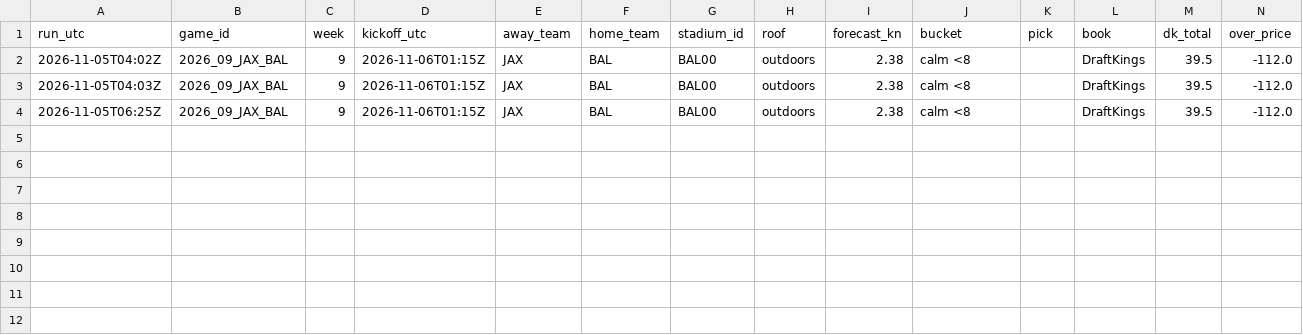
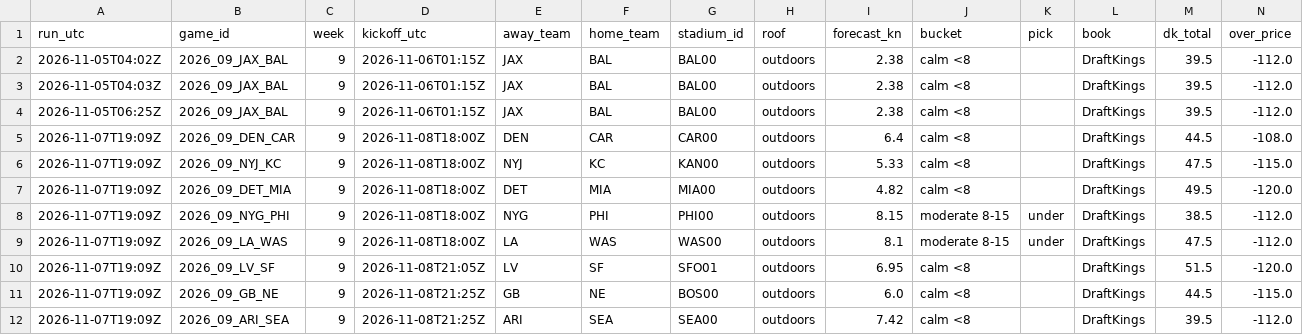
Before and after one commit to wbblanck/nfl-betting-model, a CSV file: data/live/wind/records_2026.csv, drawn as a sheet; only a part is shown; rows hold the shown columns only; the diff names each change by its address in the sheet, - before the commit and + after, or states it on an @@ line.

Commit message:
wind live: records

```diff
--- a/data/live/wind/records_2026.csv
+++ b/data/live/wind/records_2026.csv
+row 5: 2026-11-07T19:09Z | 2026_09_DEN_CAR | 9 | 2026-11-08T18:00Z | DEN | CAR | CAR00 | outdoors | 6.4 | calm <8 |  | DraftKings | 44.5 | -108.0
+row 6: 2026-11-07T19:09Z | 2026_09_NYJ_KC | 9 | 2026-11-08T18:00Z | NYJ | KC | KAN00 | outdoors | 5.33 | calm <8 |  | DraftKings | 47.5 | -115.0
+row 7: 2026-11-07T19:09Z | 2026_09_DET_MIA | 9 | 2026-11-08T18:00Z | DET | MIA | MIA00 | outdoors | 4.82 | calm <8 |  | DraftKings | 49.5 | -120.0
+row 8: 2026-11-07T19:09Z | 2026_09_NYG_PHI | 9 | 2026-11-08T18:00Z | NYG | PHI | PHI00 | outdoors | 8.15 | moderate 8-15 | under | DraftKings | 38.5 | -112.0
+row 9: 2026-11-07T19:09Z | 2026_09_LA_WAS | 9 | 2026-11-08T18:00Z | LA | WAS | WAS00 | outdoors | 8.1 | moderate 8-15 | under | DraftKings | 47.5 | -112.0
+row 10: 2026-11-07T19:09Z | 2026_09_LV_SF | 9 | 2026-11-08T21:05Z | LV | SF | SFO01 | outdoors | 6.95 | calm <8 |  | DraftKings | 51.5 | -120.0
+row 11: 2026-11-07T19:09Z | 2026_09_GB_NE | 9 | 2026-11-08T21:25Z | GB | NE | BOS00 | outdoors | 6.0 | calm <8 |  | DraftKings | 44.5 | -115.0
+row 12: 2026-11-07T19:09Z | 2026_09_ARI_SEA | 9 | 2026-11-08T21:25Z | ARI | SEA | SEA00 | outdoors | 7.42 | calm <8 |  | DraftKings | 39.5 | -112.0
```
Also changed, not shown: 1 other file.
